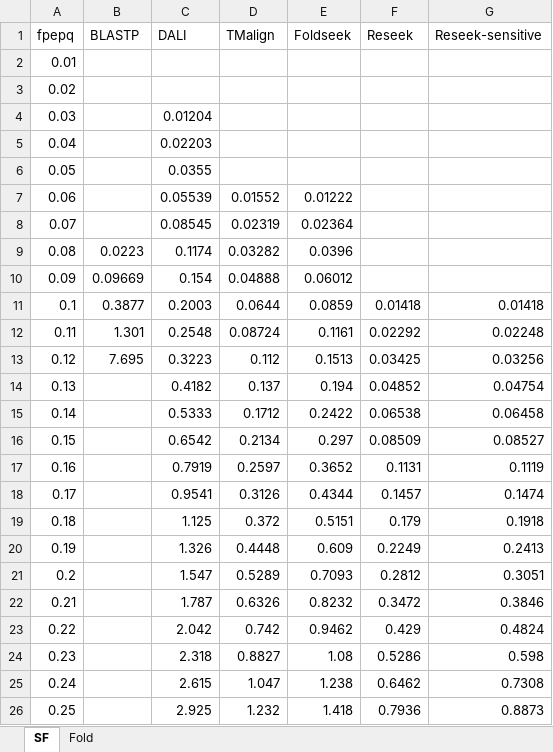
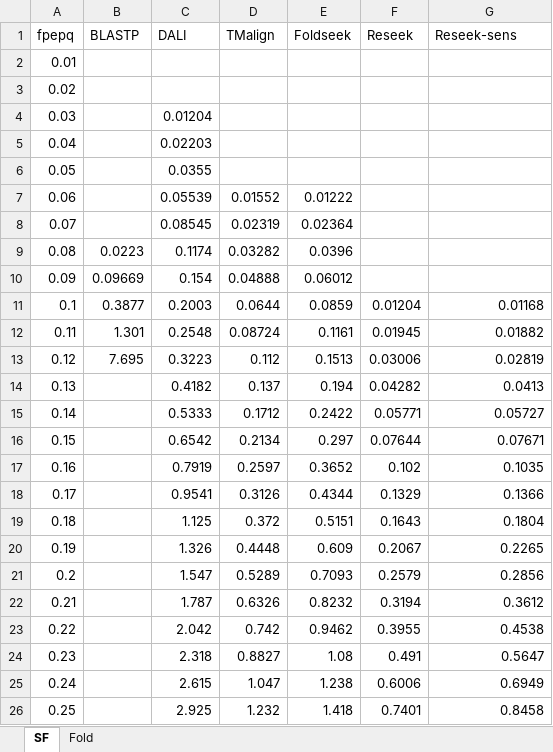
Before and after one commit to rcedgar/reseek_scop40, an Excel workbook: results/sensitivity_vs_error.xlsx, sheet SF, drawn as a sheet; only a part is shown; values as stored, in another font and other column widths than the file's, no borders; charts and pictures not drawn; the diff covers the shown part only; the diff names each change by its address in the sheet, - before the commit and + after, or states it on an @@ line.

Commit message:
Update for reseek [7e7be2b]

```diff
--- a/results/sensitivity_vs_error.xlsx (sheet SF)
+++ b/results/sensitivity_vs_error.xlsx (sheet SF)
-G1: Reseek-sensitive
+G1: Reseek-sens
-F11 (Reseek): 0.01418
+F11 (Reseek): 0.01204
-G11 (Reseek-sens): 0.01418
+G11 (Reseek-sens): 0.01168
-F12 (Reseek): 0.02292
+F12 (Reseek): 0.01945
-G12 (Reseek-sens): 0.02248
+G12 (Reseek-sens): 0.01882
-F13 (Reseek): 0.03425
+F13 (Reseek): 0.03006
-G13 (Reseek-sens): 0.03256
+G13 (Reseek-sens): 0.02819
-F14 (Reseek): 0.04852
+F14 (Reseek): 0.04282
-G14 (Reseek-sens): 0.04754
+G14 (Reseek-sens): 0.0413
-F15 (Reseek): 0.06538
+F15 (Reseek): 0.05771
-G15 (Reseek-sens): 0.06458
+G15 (Reseek-sens): 0.05727
-F16 (Reseek): 0.08509
+F16 (Reseek): 0.07644
-G16 (Reseek-sens): 0.08527
+G16 (Reseek-sens): 0.07671
-F17 (Reseek): 0.1131
+F17 (Reseek): 0.102
-G17 (Reseek-sens): 0.1119
+G17 (Reseek-sens): 0.1035
-F18 (Reseek): 0.1457
+F18 (Reseek): 0.1329
-G18 (Reseek-sens): 0.1474
+G18 (Reseek-sens): 0.1366
-F19 (Reseek): 0.179
+F19 (Reseek): 0.1643
-G19 (Reseek-sens): 0.1918
+G19 (Reseek-sens): 0.1804
-F20 (Reseek): 0.2249
+F20 (Reseek): 0.2067
-G20 (Reseek-sens): 0.2413
+G20 (Reseek-sens): 0.2265
-F21 (Reseek): 0.2812
+F21 (Reseek): 0.2579
-G21 (Reseek-sens): 0.3051
+G21 (Reseek-sens): 0.2856
-F22 (Reseek): 0.3472
+F22 (Reseek): 0.3194
-G22 (Reseek-sens): 0.3846
+G22 (Reseek-sens): 0.3612
-F23 (Reseek): 0.429
+F23 (Reseek): 0.3955
-G23 (Reseek-sens): 0.4824
+G23 (Reseek-sens): 0.4538
-F24 (Reseek): 0.5286
+F24 (Reseek): 0.491
-G24 (Reseek-sens): 0.598
+G24 (Reseek-sens): 0.5647
-F25 (Reseek): 0.6462
+F25 (Reseek): 0.6006
-G25 (Reseek-sens): 0.7308
+G25 (Reseek-sens): 0.6949
-F26 (Reseek): 0.7936
+F26 (Reseek): 0.7401
-G26 (Reseek-sens): 0.8873
+G26 (Reseek-sens): 0.8458
```
Also changed, not shown: 28 edited cells elsewhere in this sheet, sheet Fold, charts or pictures, 10 other files.
